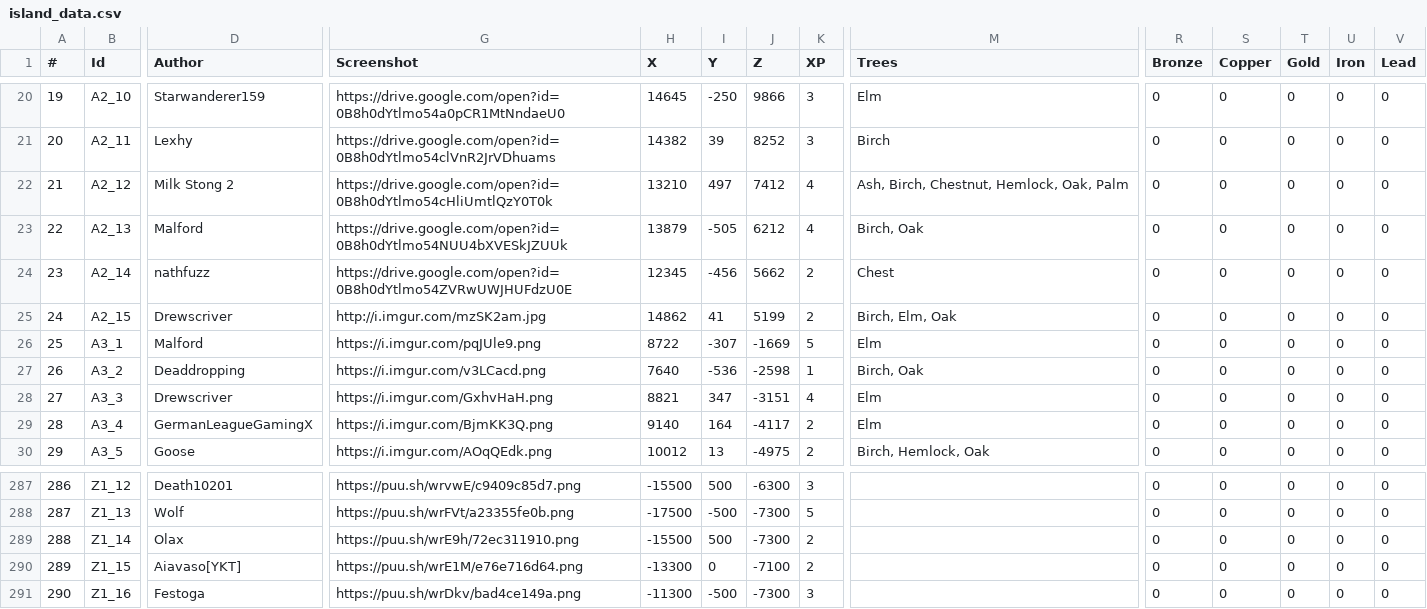
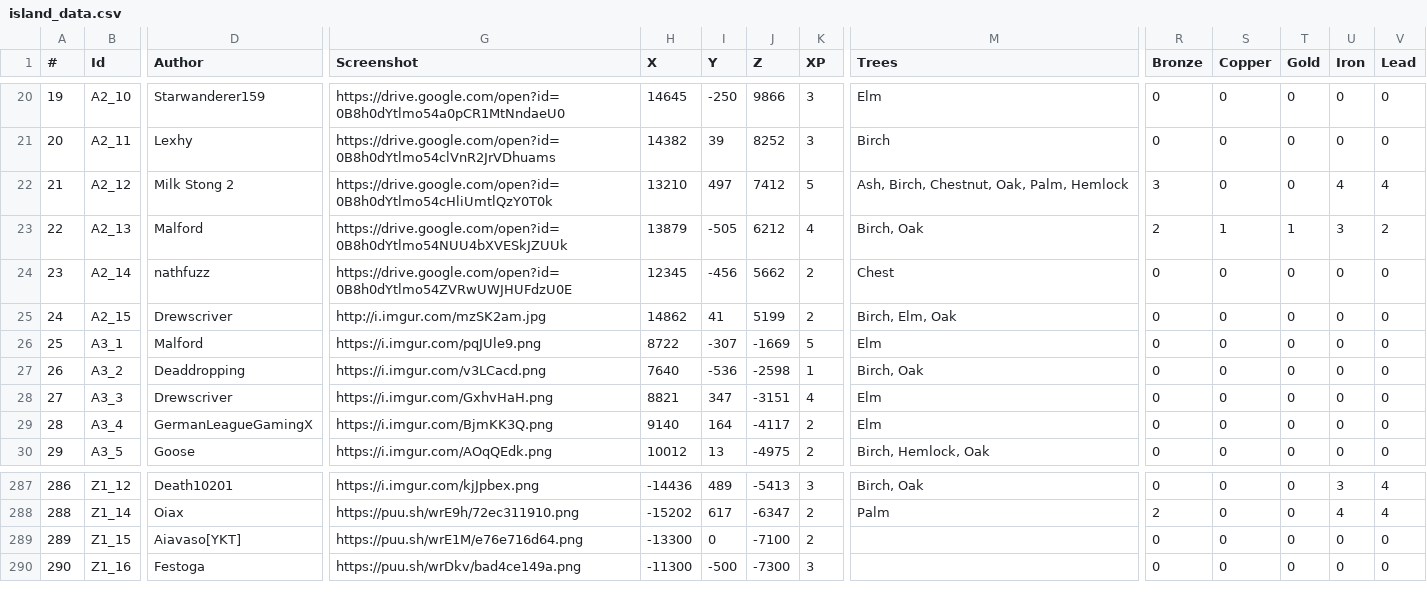
Before and after one commit to Jerodar/WAMap, a CSV file: data/island_data.csv, drawn as a sheet; only a part is shown, gaps mark what is left out; removed rows and columns are numbered as before the commit, all else as after; rows hold the shown columns only; the diff covers the shown part only; the diff names each change by its address in the sheet, - before the commit and + after, or states it on an @@ line.

```diff
--- a/data/island_data.csv
+++ b/data/island_data.csv
-K22 (XP): 4
+K22 (XP): 5
-M22 (Trees): Ash, Birch, Chestnut, Hemlock, Oak, Palm
+M22 (Trees): Ash, Birch, Chestnut, Oak, Palm, Hemlock
-R22 (Bronze): 0
+R22 (Bronze): 3
-U22 (Iron): 0
+U22 (Iron): 4
-V22 (Lead): 0
+V22 (Lead): 4
-R23 (Bronze): 0
+R23 (Bronze): 2
-S23 (Copper): 0
+S23 (Copper): 1
-T23 (Gold): 0
+T23 (Gold): 1
-U23 (Iron): 0
+U23 (Iron): 3
-V23 (Lead): 0
+V23 (Lead): 2
-G287 (Screenshot): https://puu.sh/wrvwE/c9409c85d7.png
+G287 (Screenshot): https://i.imgur.com/kjJpbex.png
-H287 (X): -15500
+H287 (X): -14436
-I287 (Y): 500
+I287 (Y): 489
-J287 (Z): -6300
+J287 (Z): -5413
-M287 (Trees): (empty)
+M287 (Trees): Birch, Oak
-U287 (Iron): 0
+U287 (Iron): 3
-V287 (Lead): 0
+V287 (Lead): 4
-row 288: 287 | Z1_13 | Wolf | https://puu.sh/wrFVt/a23355fe0b.png | -17500 | -500 | -7300 | 5 |  | 0 | 0 | 0 | 0 | 0
-D288 (Author): Olax
+D288 (Author): Oiax
-H288 (X): -15500
+H288 (X): -15202
-I288 (Y): 500
+I288 (Y): 617
-J288 (Z): -7300
+J288 (Z): -6347
-M288 (Trees): (empty)
+M288 (Trees): Palm
-R288 (Bronze): 0
+R288 (Bronze): 2
-U288 (Iron): 0
+U288 (Iron): 4
-V288 (Lead): 0
+V288 (Lead): 4
```
Also changed, not shown: 37 edited cells elsewhere in this file.
